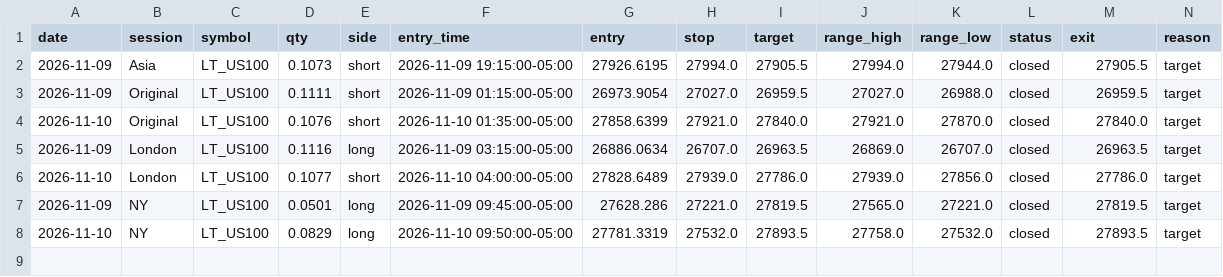
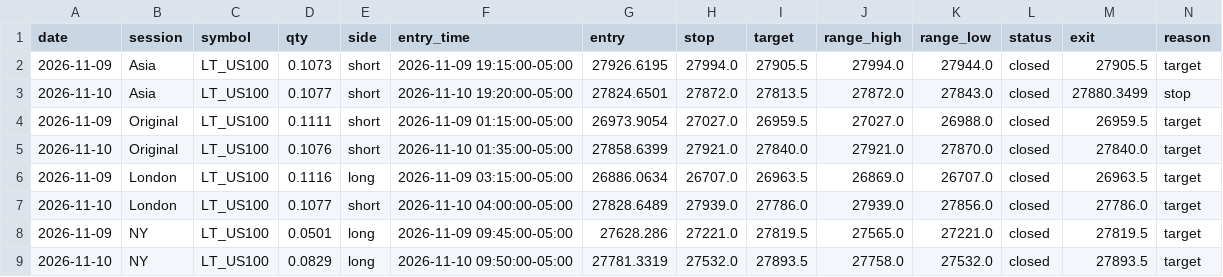
Before and after one commit to Amanzing7/mnq-paper-trading, a CSV file: data/LT_US100_f0.csv, drawn as a sheet; only a part is shown; rows hold the shown columns only; the diff names each change by its address in the sheet, - before the commit and + after, or states it on an @@ line.

```diff
--- a/data/LT_US100_f0.csv
+++ b/data/LT_US100_f0.csv
+row 3: 2026-11-10 | Asia | LT_US100 | 0.1077 | short | 2026-11-10 19:20:00-05:00 | 27824.6501 | 27872.0 | 27813.5 | 27872.0 | 27843.0 | closed | 27880.3499 | stop
```
Also changed, not shown: data/LT_BRENT_f0.csv, data/LT_US100_f2.csv, 17 other files.
